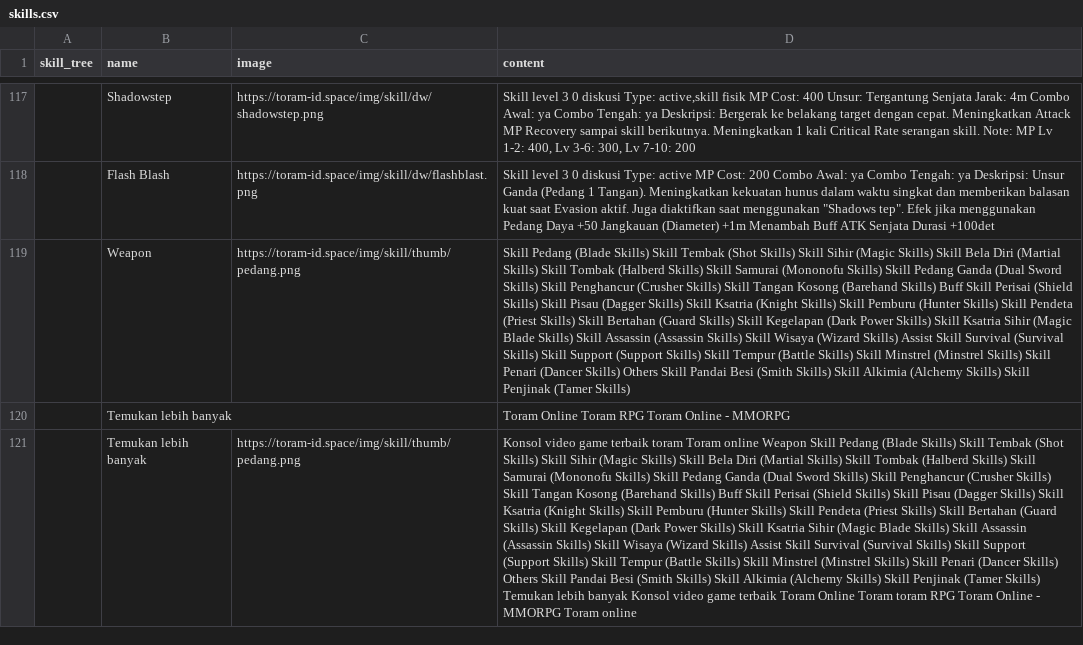
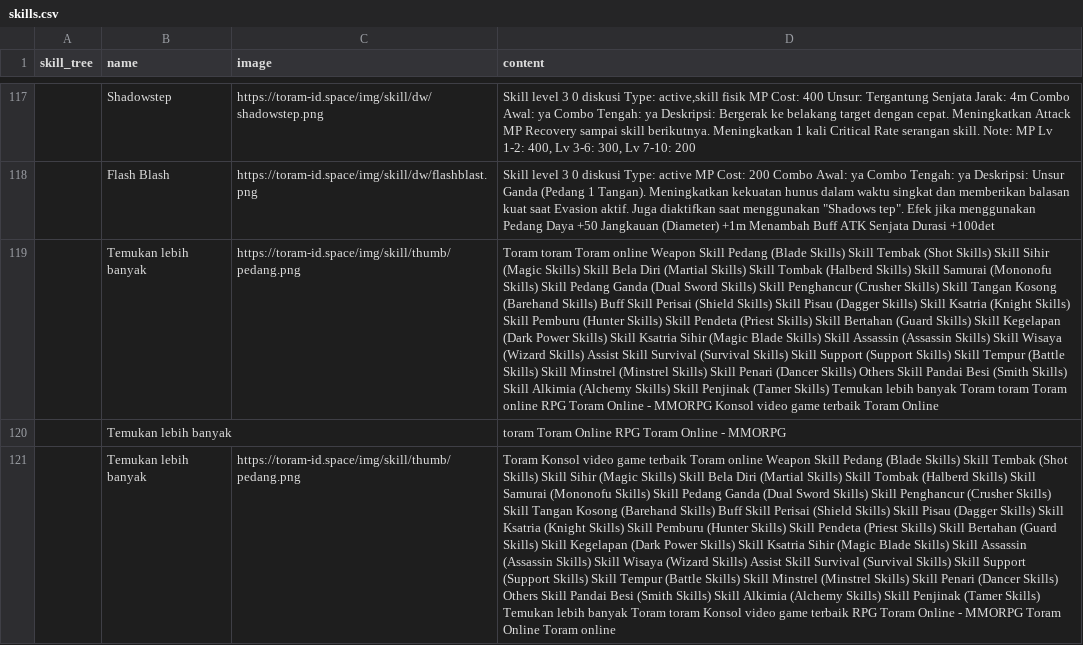
Before and after one commit to dimasyoga42/dataset, a CSV file: skills.csv, drawn as a sheet; only a part is shown, gaps mark what is left out; the diff covers the shown part only; the diff names each change by its address in the sheet, - before the commit and + after, or states it on an @@ line.

```diff
--- a/skills.csv
+++ b/skills.csv
@@ row 119 moved to row 90: Weapon @@
+row 119:  | Temukan lebih banyak | https://toram-id.space/img/skill/thumb/pedang.png | Toram toram Toram online Weapon Skill Pedang (Blade Skills) Skill Tembak (Shot Skills) Skill Sihir (Magic Skills) Skill Bela Diri (Martial Skills) Skill Tombak (Halberd Skills) Skill Samurai (Mononofu Skills) Skill Pedang Ganda (Dual Sword Skills) Skill Penghancur (Crusher Skills) Skill Tangan Kosong (Barehand Skills) Buff Skill Perisai (Shield Skills) Skill Pisau (Dagger Skills) Skill Ksatria (Knight Skills) Skill Pemburu (Hunter Skills) Skill Pendeta (Priest Skills) Skill Bertahan (Guard Skills) Skill Kegelapan (Dark Power Skills) Skill Ksatria Sihir (Magic Blade Skills) Skill Assassin (Assassin Skills) Skill Wisaya (Wizard Skills) Assist Skill Survival (Survival Skills) Skill Support (Support Skills) Skill Tempur (Battle Skills) Skill Minstrel (Minstrel Skills) Skill Penari (Dancer Skills) Others Skill Pandai Besi (Smith Skills) Skill Alkimia (Alchemy Skills) Skill Penjinak (Tamer Skills) Temukan lebih banyak Toram toram Toram online RPG Toram Online - MMORPG Konsol video game terbaik Toram Online
-D120 (content): Toram Online Toram RPG Toram Online - MMORPG
+D120 (content): toram Toram Online RPG Toram Online - MMORPG
-D121 (content): Konsol video game terbaik toram Toram online Weapon Skill Pedang (Blade Skills) Skill Tembak (Shot Skills) Skill Sihir (Magic Skills) Skill Bela Diri (Martial Skills) Skill Tombak (Halberd Skills) Skill Samurai (Mononofu Skills) Skill Pedang Ganda (Dual Sword Skills) Skill Penghancur (Crusher Skills) Skill Tangan Kosong (Barehand Skills) Buff Skill Perisai (Shield Skills) Skill Pisau (Dagger Skills) Skill Ksatria (Knight Skills) Skill Pemburu (Hunter Skills) Skill Pendeta (Priest Skills) Skill Bertahan (Guard Skills) Skill Kegelapan (Dark Power Skills) Skill Ksatria Sihir (Magic Blade Skills) Skill Assassin (Assassin Skills) Skill Wisaya (Wizard Skills) Assist Skill Survival (Survival Skills) Skill Support (Support Skills) Skill Tempur (Battle Skills) Skill Minstrel (Minstrel Skills) Skill Penari (Dancer Skills) Others Skill Pandai Besi (Smith Skills) Skill Alkimia (Alchemy Skills) Skill Penjinak (Tamer Skills) Temukan lebih banyak Konsol video game terbaik Toram Online Toram toram RPG Toram Online - MMORPG Toram online
+D121 (content): Toram Konsol video game terbaik Toram online Weapon Skill Pedang (Blade Skills) Skill Tembak (Shot Skills) Skill Sihir (Magic Skills) Skill Bela Diri (Martial Skills) Skill Tombak (Halberd Skills) Skill Samurai (Mononofu Skills) Skill Pedang Ganda (Dual Sword Skills) Skill Penghancur (Crusher Skills) Skill Tangan Kosong (Barehand Skills) Buff Skill Perisai (Shield Skills) Skill Pisau (Dagger Skills) Skill Ksatria (Knight Skills) Skill Pemburu (Hunter Skills) Skill Pendeta (Priest Skills) Skill Bertahan (Guard Skills) Skill Kegelapan (Dark Power Skills) Skill Ksatria Sihir (Magic Blade Skills) Skill Assassin (Assassin Skills) Skill Wisaya (Wizard Skills) Assist Skill Survival (Survival Skills) Skill Support (Support Skills) Skill Tempur (Battle Skills) Skill Minstrel (Minstrel Skills) Skill Penari (Dancer Skills) Others Skill Pandai Besi (Smith Skills) Skill Alkimia (Alchemy Skills) Skill Penjinak (Tamer Skills) Temukan lebih banyak Toram toram Konsol video game terbaik RPG Toram Online - MMORPG Toram Online Toram online
```
Also changed, not shown: 9 added rows, 6 removed rows and 53 edited cells elsewhere in this file, 1 other file.
